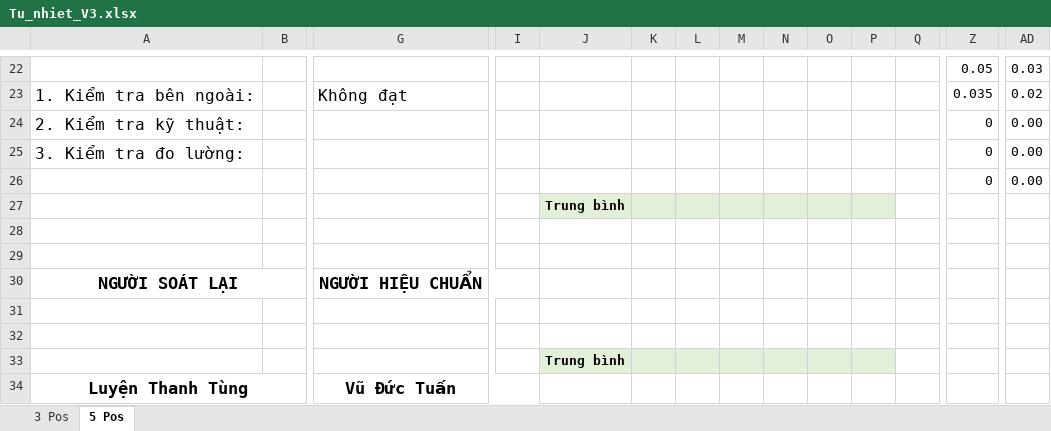
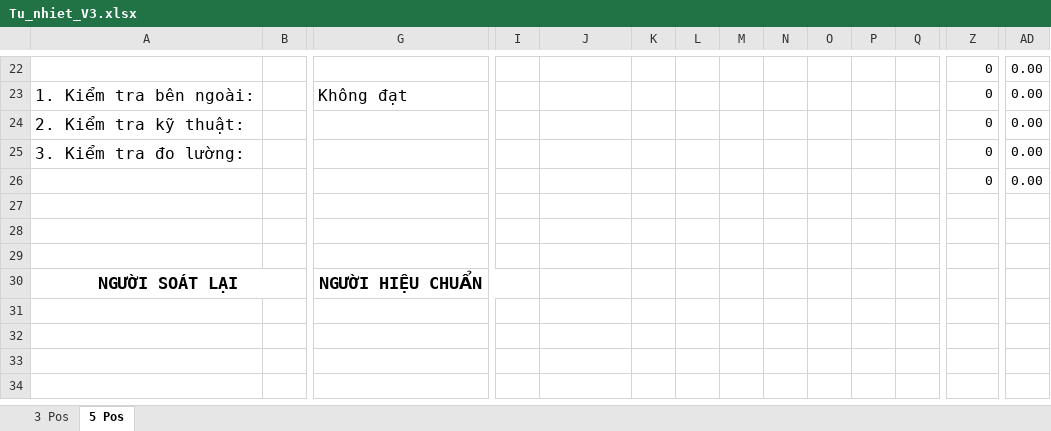
Before and after one commit to NgocTan1002/HM_19MB, an Excel workbook: HM_19MB_Demo/Resources/Templates/Tu_nhiet_V3.xlsx, sheet 5 Pos, drawn as a sheet; only a part is shown, gaps mark what is left out; values as stored, in another font and other column widths than the file's, no borders; charts and pictures not drawn; removed rows and columns are numbered as before the commit, all else as after; rows hold the shown columns only; the diff covers the shown part only; the diff names each change by its address in the sheet, - before the commit and + after, or states it on an @@ line.

```diff
--- a/HM_19MB_Demo/Resources/Templates/Tu_nhiet_V3.xlsx (sheet 5 Pos)
+++ b/HM_19MB_Demo/Resources/Templates/Tu_nhiet_V3.xlsx (sheet 5 Pos)
-Z22: 0.05
+Z22: 0
-AD22: 0.03
+AD22: 0.00
-Z23: 0.035
+Z23: 0
-AD23: 0.02
+AD23: 0.00
-J27: Trung bình
+J27: (empty)
-J27:P27 fill: #E2F0D9
+J27:P27 fill: none
-row 31: (empty)
-row 32: (empty)
-row 33:  |  |  |  | Trung bình
-row 34: Luyện Thanh Tùng |  | Vũ Đức Tuấn
```
Also changed, not shown: 7 added rows, 7 removed rows, 109 edited cells and cell formats elsewhere in this sheet, sheet 3 Pos, formulas that keep their value, 7 other files.
